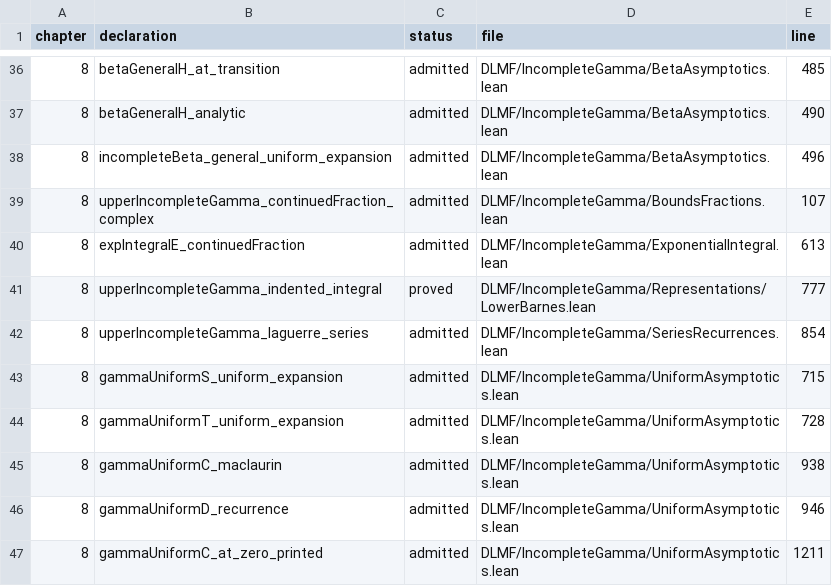
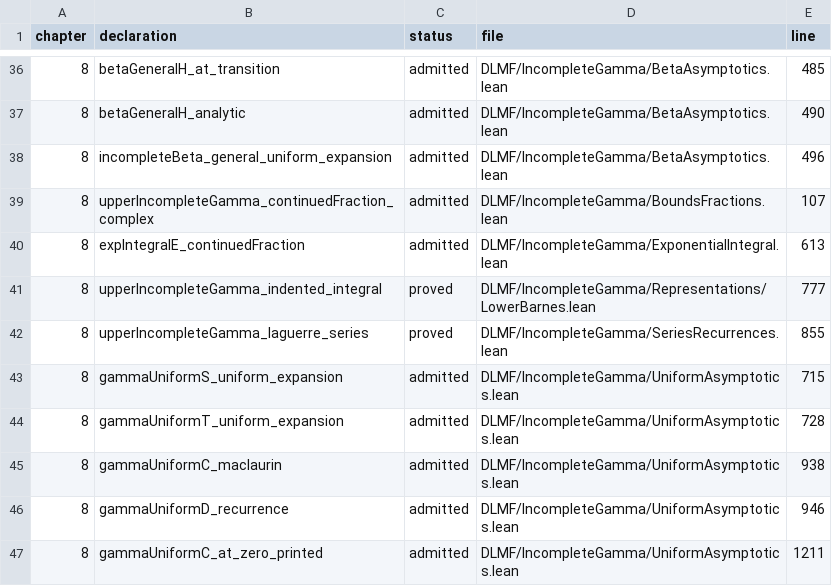
Before and after one commit to bjbraams/lean-DLMF, a TSV file: reports/Chapters67812Admissions.tsv, drawn as a sheet; only a part is shown, gaps mark what is left out.

```diff
--- a/reports/Chapters67812Admissions.tsv
+++ b/reports/Chapters67812Admissions.tsv
@@ -41,3 +41,3 @@ chapter	declaration	status	file	line
 8	upperIncompleteGamma_indented_integral	proved	DLMF/IncompleteGamma/Representations/LowerBarnes.lean	777
-8	upperIncompleteGamma_laguerre_series	admitted	DLMF/IncompleteGamma/SeriesRecurrences.lean	854
+8	upperIncompleteGamma_laguerre_series	proved	DLMF/IncompleteGamma/SeriesRecurrences.lean	855
 8	gammaUniformS_uniform_expansion	admitted	DLMF/IncompleteGamma/UniformAsymptotics.lean	715
```
Also changed, not shown: 30 other files.
